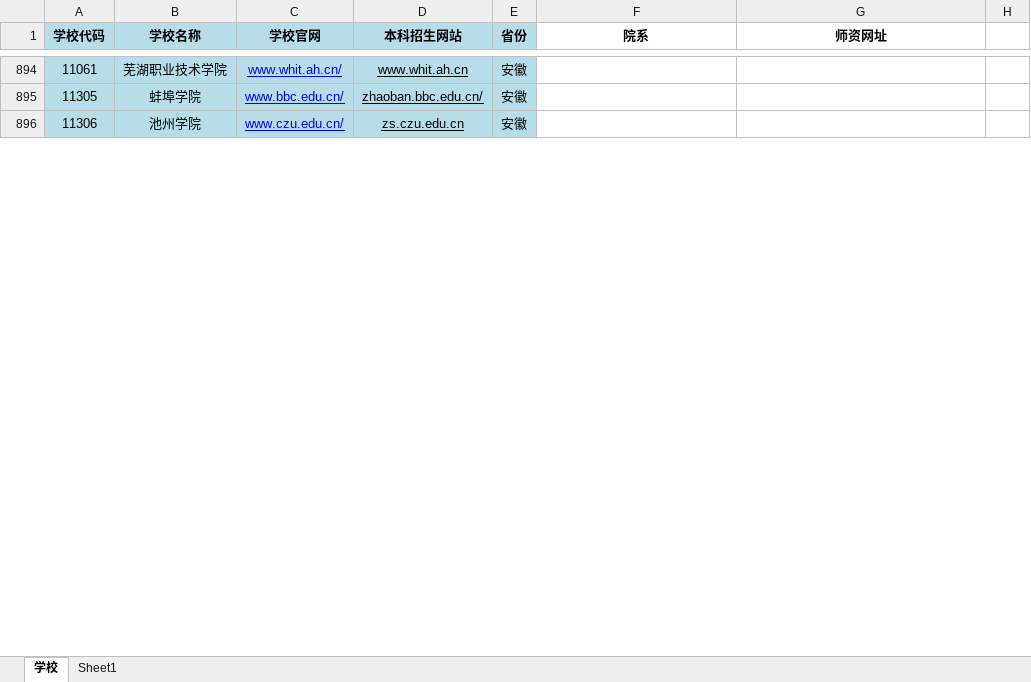
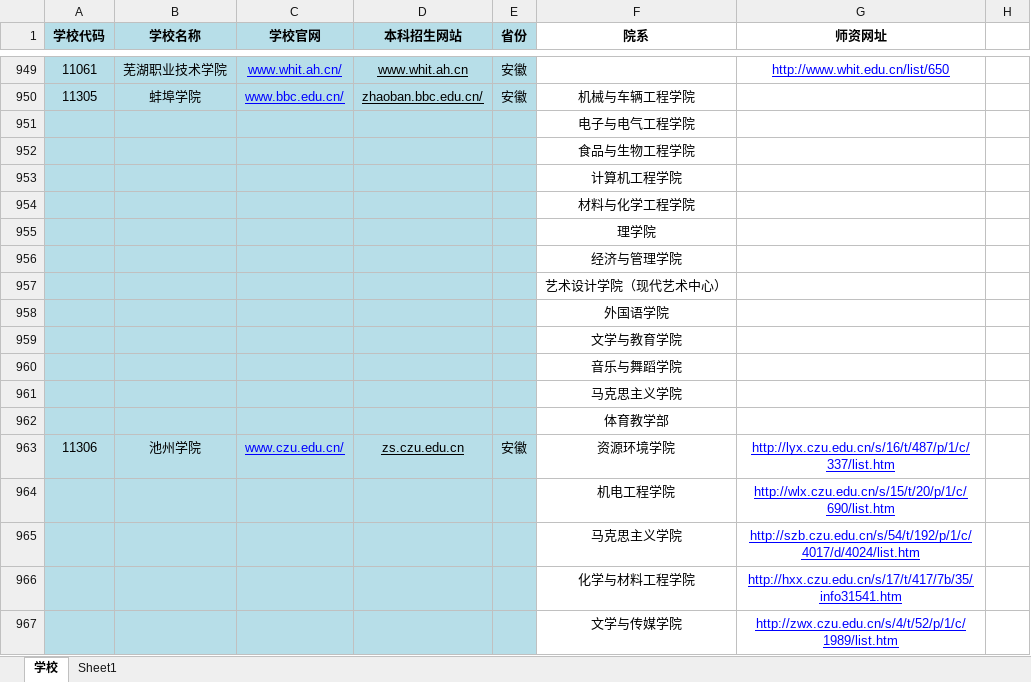
Before and after one commit to wendianshi/teacher_info, an Excel workbook: 高校学院教师网址1019.xlsx, sheet 学校, drawn as a sheet; only a part is shown, gaps mark what is left out; values as stored, in another font and other column widths than the file's, no borders; addresses are those after the commit; the diff covers the shown part only; the diff names each change by its address in the sheet, - before the commit and + after, or states it on an @@ line.

```diff
--- a/高校学院教师网址1019.xlsx (sheet 学校)
+++ b/高校学院教师网址1019.xlsx (sheet 学校)
-G949 (师资网址): (empty)
+G949 (师资网址): http://www.whit.edu.cn/list/650
-F950 (院系): (empty)
+F950 (院系): 机械与车辆工程学院
+row 951:  |  |  |  |  | 电子与电气工程学院
+row 952:  |  |  |  |  | 食品与生物工程学院
+row 953:  |  |  |  |  | 计算机工程学院
+row 954:  |  |  |  |  | 材料与化学工程学院
+row 955:  |  |  |  |  | 理学院
+row 956:  |  |  |  |  | 经济与管理学院
+row 957:  |  |  |  |  | 艺术设计学院（现代艺术中心）
+row 958:  |  |  |  |  | 外国语学院
+row 959:  |  |  |  |  | 文学与教育学院
+row 960:  |  |  |  |  | 音乐与舞蹈学院
+row 961:  |  |  |  |  | 马克思主义学院
+row 962:  |  |  |  |  | 体育教学部
-F963 (院系): (empty)
+F963 (院系): 资源环境学院
-G963 (师资网址): (empty)
+G963 (师资网址): http://lyx.czu.edu.cn/s/16/t/487/p/1/c/337/list.htm
+row 964:  |  |  |  |  | 机电工程学院 | http://wlx.czu.edu.cn/s/15/t/20/p/1/c/690/list.htm
+row 965:  |  |  |  |  | 马克思主义学院 | http://szb.czu.edu.cn/s/54/t/192/p/1/c/4017/d/4024/list.htm
+row 966:  |  |  |  |  | 化学与材料工程学院 | http://hxx.czu.edu.cn/s/17/t/417/7b/35/info31541.htm
+row 967:  |  |  |  |  | 文学与传媒学院 | http://zwx.czu.edu.cn/s/4/t/52/p/1/c/1989/list.htm
```
Also changed, not shown: 116 added rows and 17 edited cells elsewhere in this sheet, sheet Sheet1.
